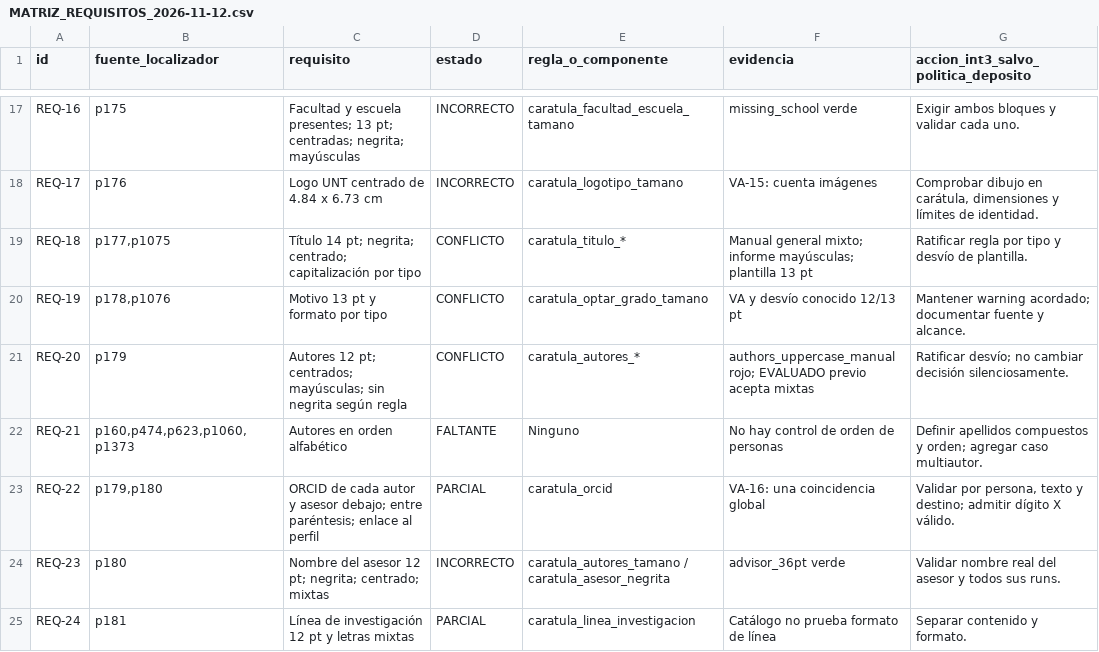
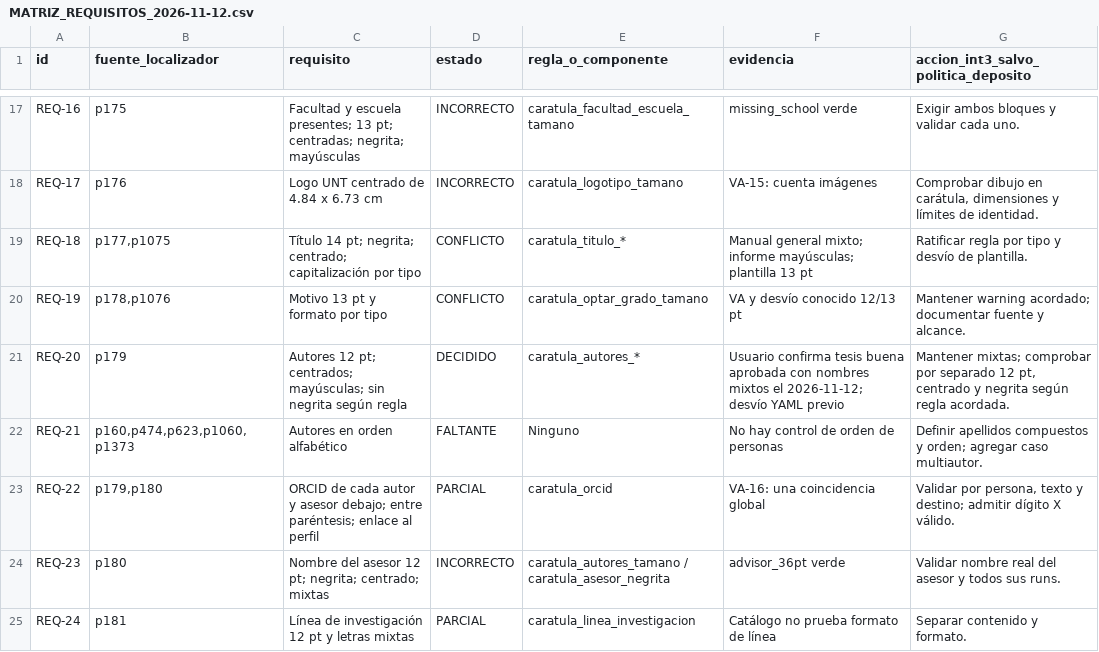
Before and after one commit to IvanSanchezSil/vistobueno, a CSV file: docs/MATRIZ_REQUISITOS_2026-11-12.csv, drawn as a sheet; only a part is shown, gaps mark what is left out.

```diff
--- a/docs/MATRIZ_REQUISITOS_2026-11-12.csv
+++ b/docs/MATRIZ_REQUISITOS_2026-11-12.csv
@@ -20,3 +20,3 @@ REQ-18,"p177,p1075",Título 14 pt; negrita; centrado; capitalización por tipo,C
 REQ-19,"p178,p1076",Motivo 13 pt y formato por tipo,CONFLICTO,caratula_optar_grado_tamano,VA y desvío conocido 12/13 pt,Mantener warning acordado; documentar fuente y alcance.
-REQ-20,p179,Autores 12 pt; centrados; mayúsculas; sin negrita según regla,CONFLICTO,caratula_autores_*,authors_uppercase_manual rojo; EVALUADO previo acepta mixtas,Ratificar desvío; no cambiar decisión silenciosamente.
+REQ-20,p179,Autores 12 pt; centrados; mayúsculas; sin negrita según regla,DECIDIDO,caratula_autores_*,Usuario confirma tesis buena aprobada con nombres mixtos el 2026-11-12; desvío YAML previo,"Mantener mixtas; comprobar por separado 12 pt, centrado y negrita según regla acordada."
 REQ-21,"p160,p474,p623,p1060,p1373",Autores en orden alfabético,FALTANTE,Ninguno,No hay control de orden de personas,Definir apellidos compuestos y orden; agregar caso multiautor.
```
Also changed, not shown: 6 other files.
